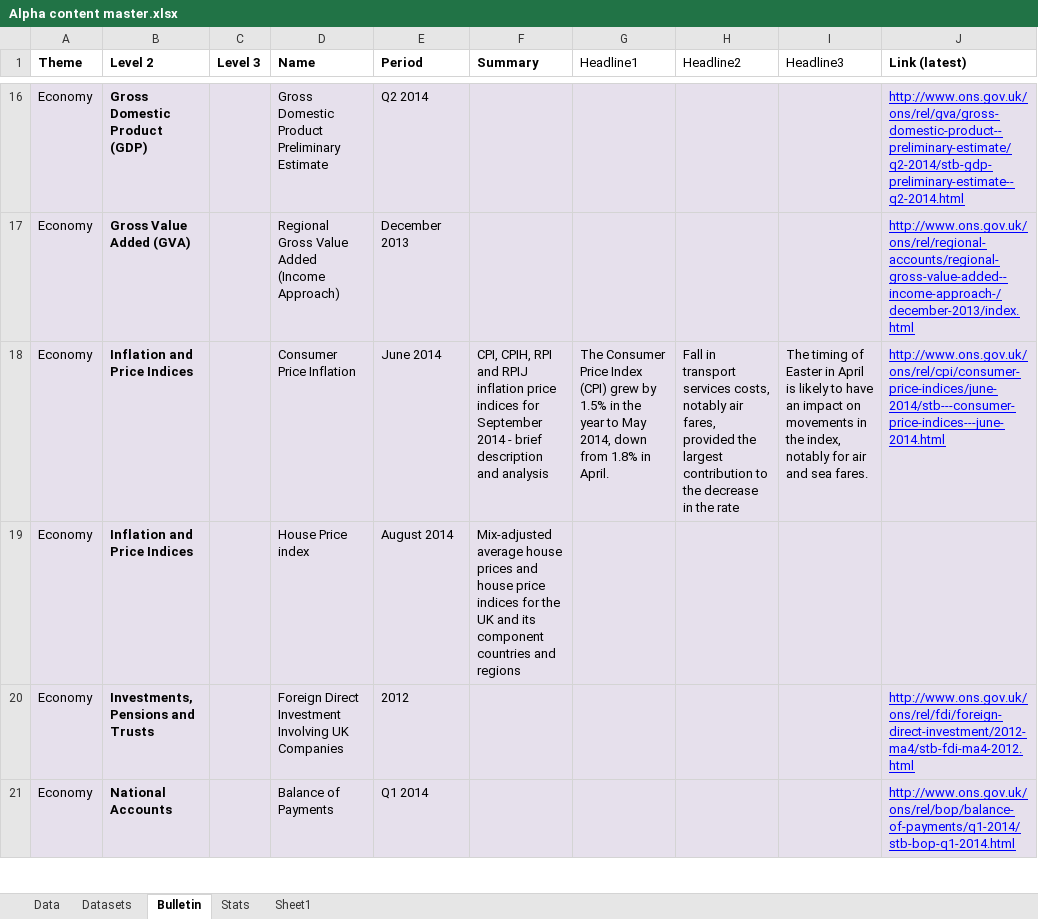
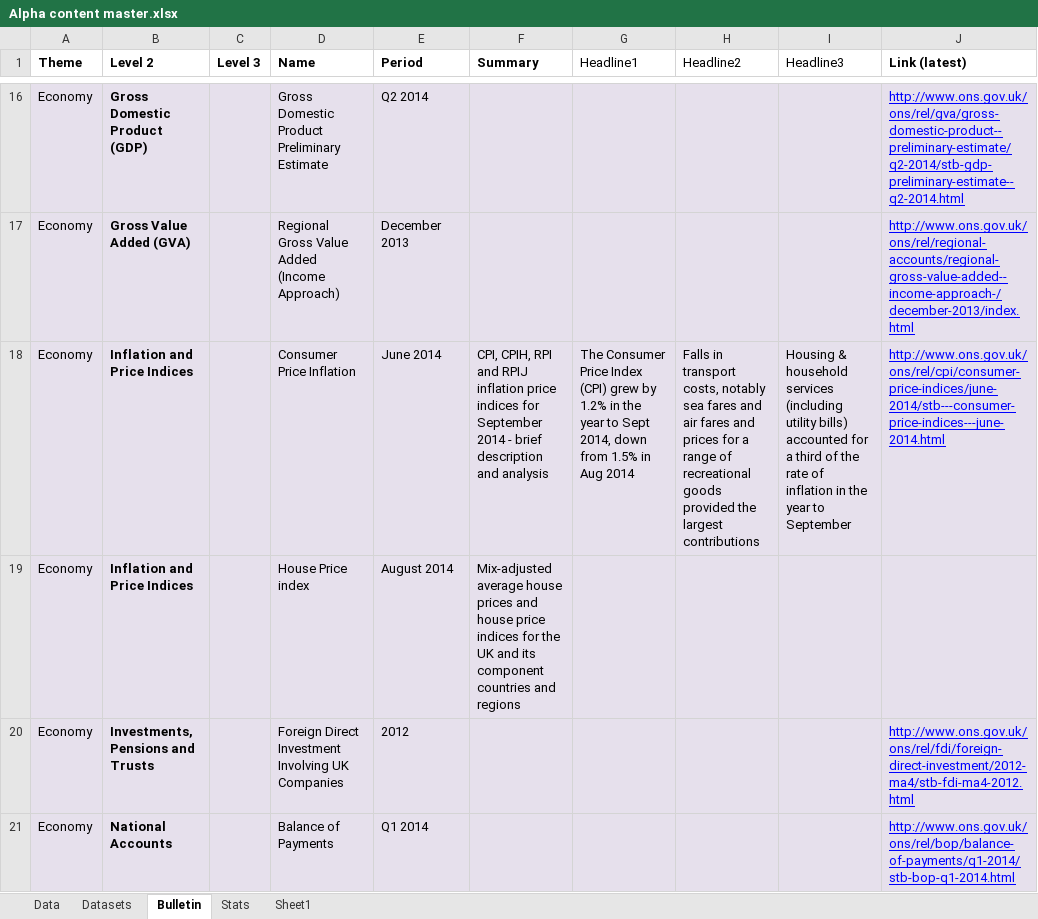
Before and after one commit to ONSdigital/tredegar, an Excel workbook: src/main/resources/Alpha content master.xlsx, sheet Bulletin, drawn as a sheet; only a part is shown, gaps mark what is left out; values as stored, in another font and other column widths than the file's, no borders; the diff names each change by its address in the sheet, - before the commit and + after, or states it on an @@ line.

```diff
--- a/src/main/resources/Alpha content master.xlsx (sheet Bulletin)
+++ b/src/main/resources/Alpha content master.xlsx (sheet Bulletin)
-G18 (Headline1): …grew by 1.5% in the year to May 2014, down from 1.8% in April.
+G18 (Headline1): …grew by 1.2% in the year to Sept 2014, down from 1.5% in Aug 2014
-H18 (Headline2): Fall in transport services costs, notably air fares, provided the largest contribution to the decrease in the rate
+H18 (Headline2): Falls in transport costs, notably sea fares and air fares and prices for a range of recreational goods provided the largest contributions
-I18 (Headline3): The timing of Easter in April is likely to have an impact on movements in the index, notably for air and sea fares.
+I18 (Headline3): Housing & household services (including utility bills) accounted for a third of the rate of inflation in the year to September
```
Also changed, not shown: sheet Data, sheet Datasets, sheet Stats.
